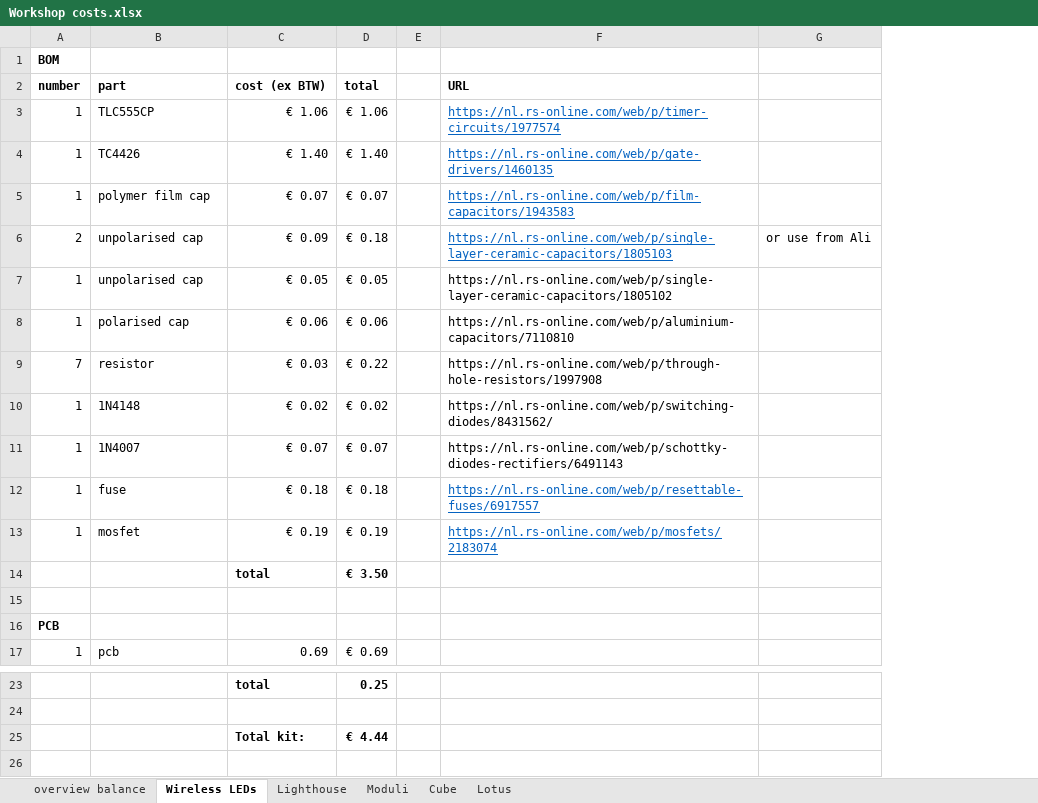
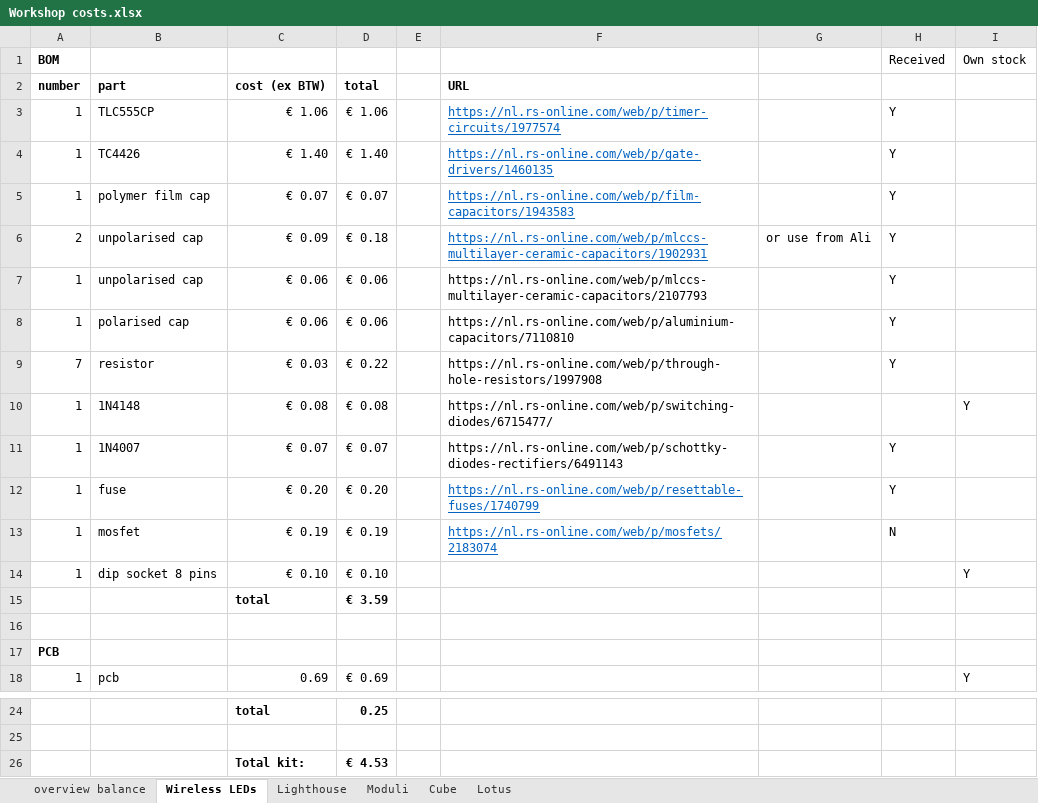
Before and after one commit to kvriet/Soldering-Workshops, an Excel workbook: Workshop costs.xlsx, sheet Wireless LEDs, drawn as a sheet; only a part is shown, gaps mark what is left out; values as stored, in another font and other column widths than the file's, no borders; removed rows and columns are numbered as before the commit, all else as after; the diff names each change by its address in the sheet, - before the commit and + after, or states it on an @@ line.

Commit message:
updated parts list

```diff
--- a/Workshop costs.xlsx (sheet Wireless LEDs)
+++ b/Workshop costs.xlsx (sheet Wireless LEDs)
+column H, rows 1-13: Received |  | Y | Y | Y | Y | Y | Y | Y |  | Y | Y | N
+column I, rows 1-10: Own stock |  |  |  |  |  |  |  |  | Y; row 18: Y
-F6 (URL): https://nl.rs-online.com/web/p/single-layer-ceramic-capacitors/1805103
+F6 (URL): https://nl.rs-online.com/web/p/mlccs-multilayer-ceramic-capacitors/1902931
-C7 (cost (ex BTW)): € 0.05
+C7 (cost (ex BTW)): € 0.06
-D7 (total): € 0.05
+D7 (total): € 0.06
-F7 (URL): https://nl.rs-online.com/web/p/single-layer-ceramic-capacitors/1805102
+F7 (URL): https://nl.rs-online.com/web/p/mlccs-multilayer-ceramic-capacitors/2107793
-C10 (cost (ex BTW)): € 0.02
+C10 (cost (ex BTW)): € 0.08
-D10 (total): € 0.02
+D10 (total): € 0.08
-F10 (URL): https://nl.rs-online.com/web/p/switching-diodes/8431562/
+F10 (URL): https://nl.rs-online.com/web/p/switching-diodes/6715477/
-C12 (cost (ex BTW)): € 0.18
+C12 (cost (ex BTW)): € 0.20
-D12 (total): € 0.18
+D12 (total): € 0.20
-F12 (URL): https://nl.rs-online.com/web/p/resettable-fuses/6917557
+F12 (URL): https://nl.rs-online.com/web/p/resettable-fuses/1740799
-row 14:  |  | total | € 3.50
+row 14: 1 | dip socket 8 pins | € 0.10 | € 0.10 |  |  |  |  | Y
+row 15:  |  | total | € 3.59
-D26 (total): € 4.44
+D26 (total): € 4.53
```
Also changed, not shown: sheet overview balance, formulas that keep their value.
